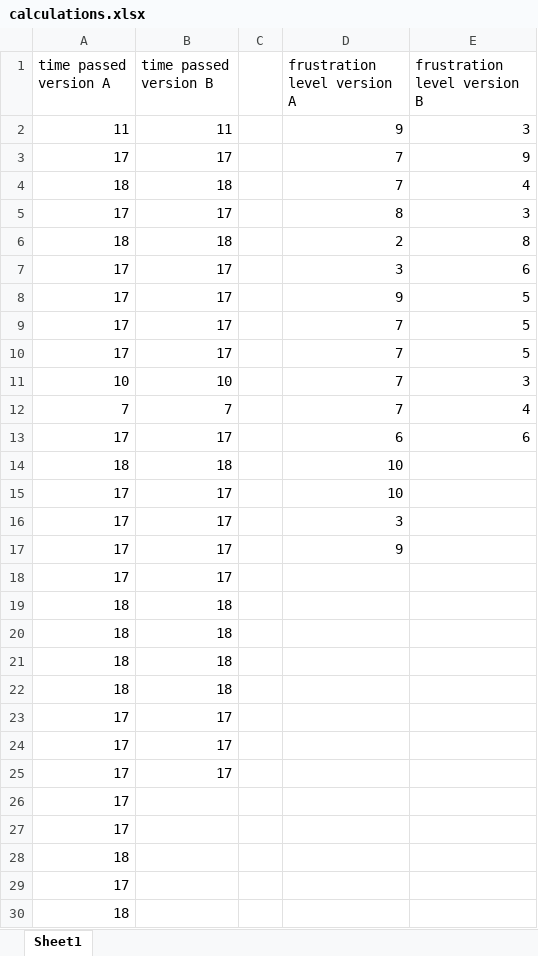
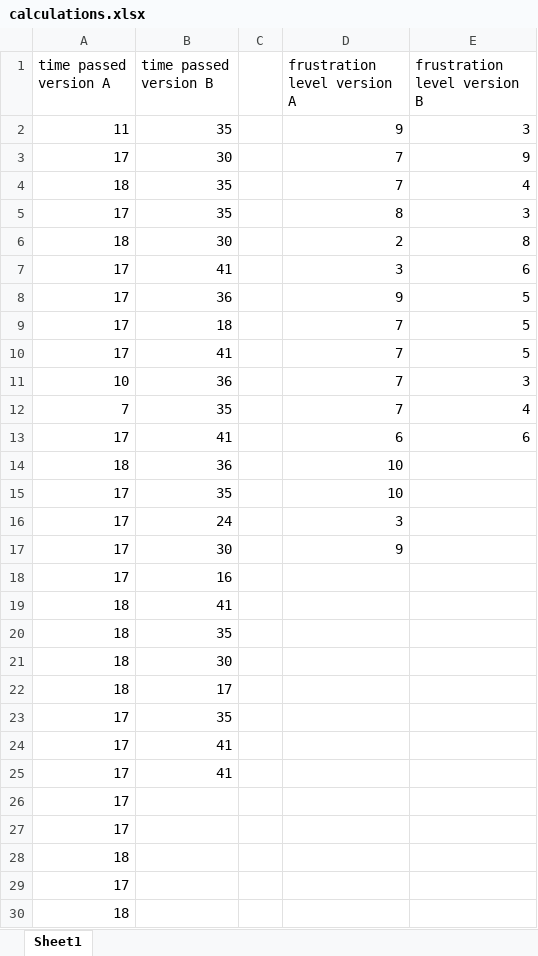
Before and after one commit to mwpodgorni/DDDD-Project, an Excel workbook: calculations/calculations.xlsx, sheet Sheet1, drawn as a sheet; only a part is shown; values as stored, in another font and other column widths than the file's, no borders; the diff covers the shown part only; the diff names each change by its address in the sheet, - before the commit and + after, or states it on an @@ line.

Commit message:
correct calculations

```diff
--- a/calculations/calculations.xlsx (sheet Sheet1)
+++ b/calculations/calculations.xlsx (sheet Sheet1)
-B2 (time passed version B): 11
+B2 (time passed version B): 35
-B3 (time passed version B): 17
+B3 (time passed version B): 30
-B4 (time passed version B): 18
+B4 (time passed version B): 35
-B5 (time passed version B): 17
+B5 (time passed version B): 35
-B6 (time passed version B): 18
+B6 (time passed version B): 30
-B7 (time passed version B): 17
+B7 (time passed version B): 41
-B8 (time passed version B): 17
+B8 (time passed version B): 36
-B9 (time passed version B): 17
+B9 (time passed version B): 18
-B10 (time passed version B): 17
+B10 (time passed version B): 41
-B11 (time passed version B): 10
+B11 (time passed version B): 36
-B12 (time passed version B): 7
+B12 (time passed version B): 35
-B13 (time passed version B): 17
+B13 (time passed version B): 41
-B14 (time passed version B): 18
+B14 (time passed version B): 36
-B15 (time passed version B): 17
+B15 (time passed version B): 35
-B16 (time passed version B): 17
+B16 (time passed version B): 24
-B17 (time passed version B): 17
+B17 (time passed version B): 30
-B18 (time passed version B): 17
+B18 (time passed version B): 16
-B19 (time passed version B): 18
+B19 (time passed version B): 41
-B20 (time passed version B): 18
+B20 (time passed version B): 35
-B21 (time passed version B): 18
+B21 (time passed version B): 30
-B22 (time passed version B): 18
+B22 (time passed version B): 17
-B23 (time passed version B): 17
+B23 (time passed version B): 35
-B24:B25 (time passed version B): 17
+B24:B25 (time passed version B): 41
```
Also changed, not shown: 1 edited cell elsewhere in this sheet, 1 other file.
